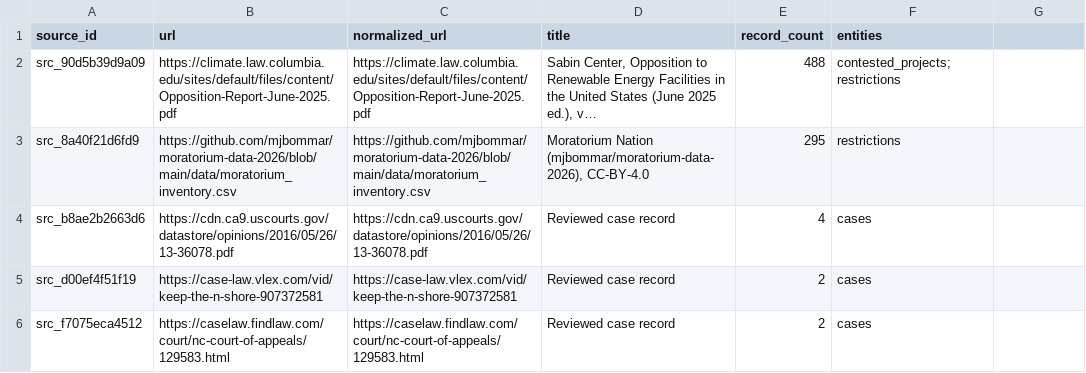
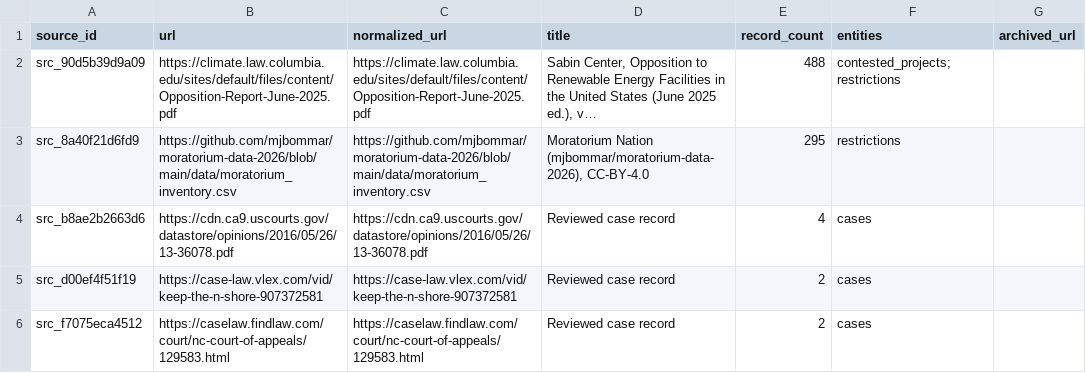
Before and after one commit to pricephillips/renewable-opposition, a CSV file: data/processed/sources.csv, drawn as a sheet; only a part is shown; long unchanged cells end in …; the diff names each change by its address in the sheet, - before the commit and + after, or states it on an @@ line.

```diff
--- a/data/processed/sources.csv
+++ b/data/processed/sources.csv
-G1: (empty)
+G1: archived_url
```
Also changed, not shown: 15 other files.
